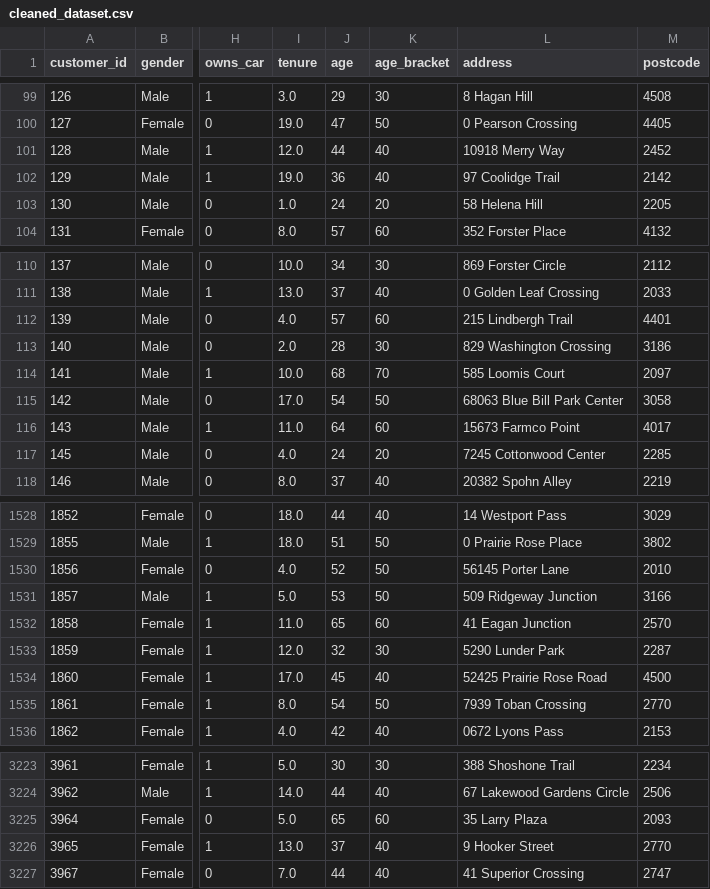
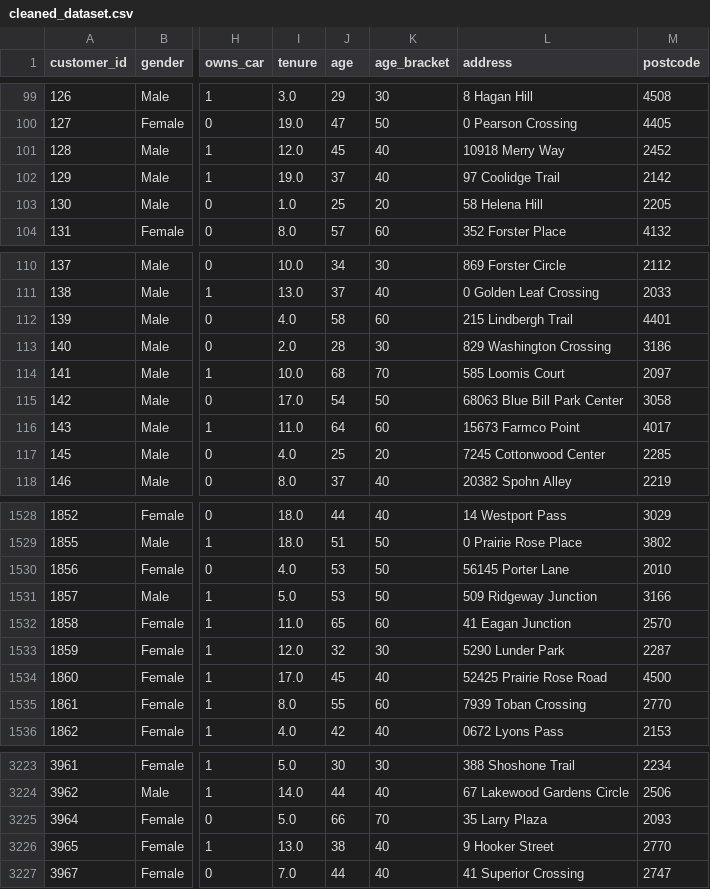
Before and after one commit to JatinderMalhi/KpmgVirtualDataAnalytics, a CSV file: task2/cleaned_dataset.csv, drawn as a sheet; only a part is shown, gaps mark what is left out; the diff covers the shown part only; the diff names each change by its address in the sheet, - before the commit and + after, or states it on an @@ line.

```diff
--- a/task2/cleaned_dataset.csv
+++ b/task2/cleaned_dataset.csv
-J101 (age): 44
+J101 (age): 45
-J102 (age): 36
+J102 (age): 37
-J103 (age): 24
+J103 (age): 25
-J112 (age): 57
+J112 (age): 58
-J117 (age): 24
+J117 (age): 25
-J1530 (age): 52
+J1530 (age): 53
-J1535 (age): 54
+J1535 (age): 55
-K1535 (age_bracket): 50
+K1535 (age_bracket): 60
-J3225 (age): 65
+J3225 (age): 66
-K3225 (age_bracket): 60
+K3225 (age_bracket): 70
-J3226 (age): 37
+J3226 (age): 38
```
Also changed, not shown: 108 edited cells elsewhere in this file, 8 other files.
